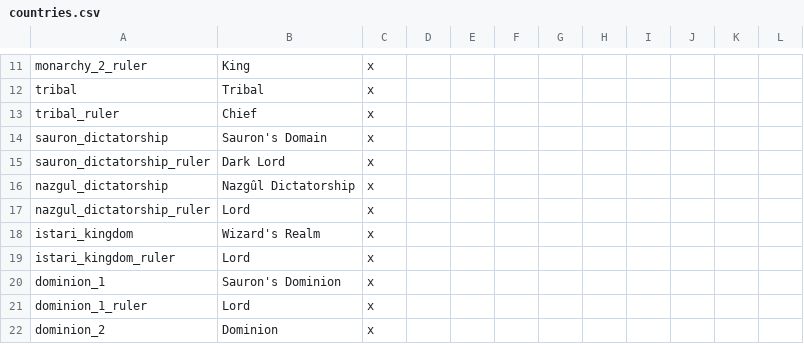
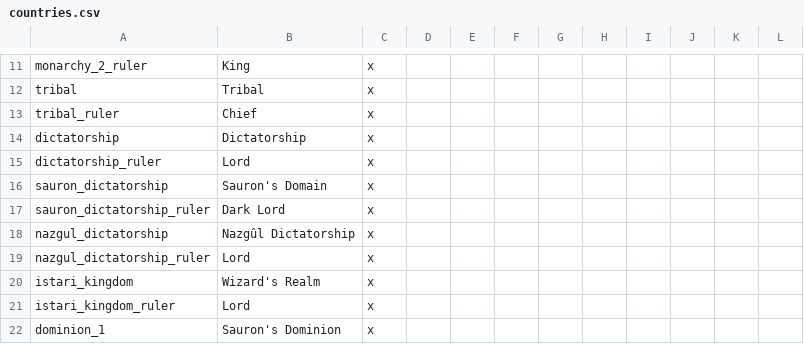
Before and after one commit to kvopper/TTA-Victoria-2, a CSV file: localisation/countries.csv, drawn as a sheet; only a part is shown, gaps mark what is left out; the shorter side is filled out with more unchanged rows.

```diff
--- a/localisation/countries.csv
+++ b/localisation/countries.csv
@@ -13,2 +13,4 @@ tribal;Tribal;x
 tribal_ruler;Chief;x
+dictatorship;Dictatorship;x
+dictatorship_ruler;Lord;x
 sauron_dictatorship;Sauron's Domain;x
```
Also changed, not shown: localisation/politics.csv, localisation/terrain.csv, 3 other files.
